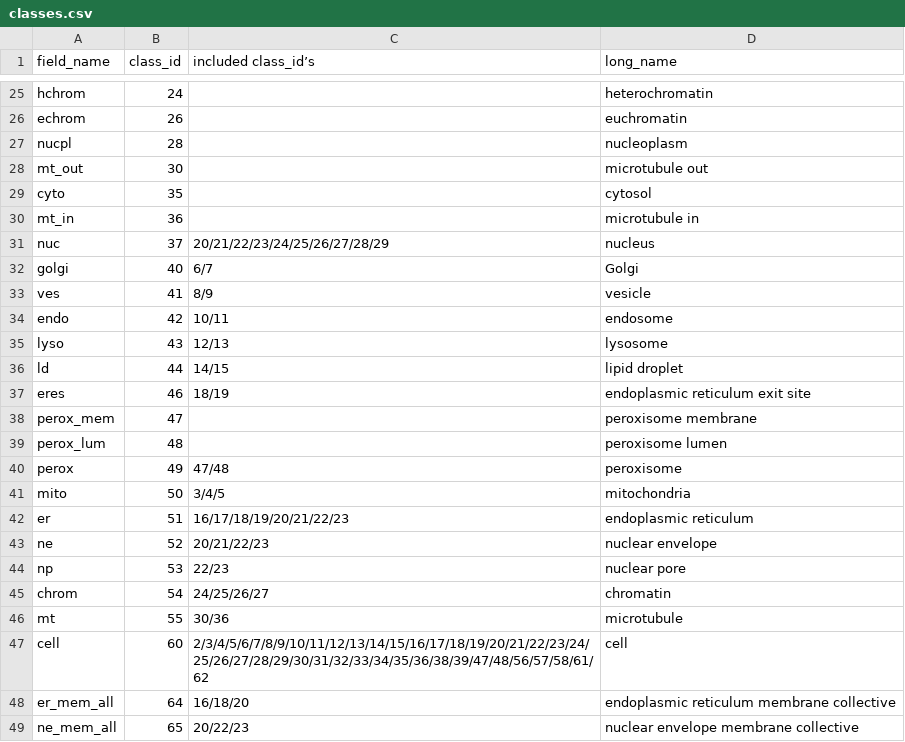
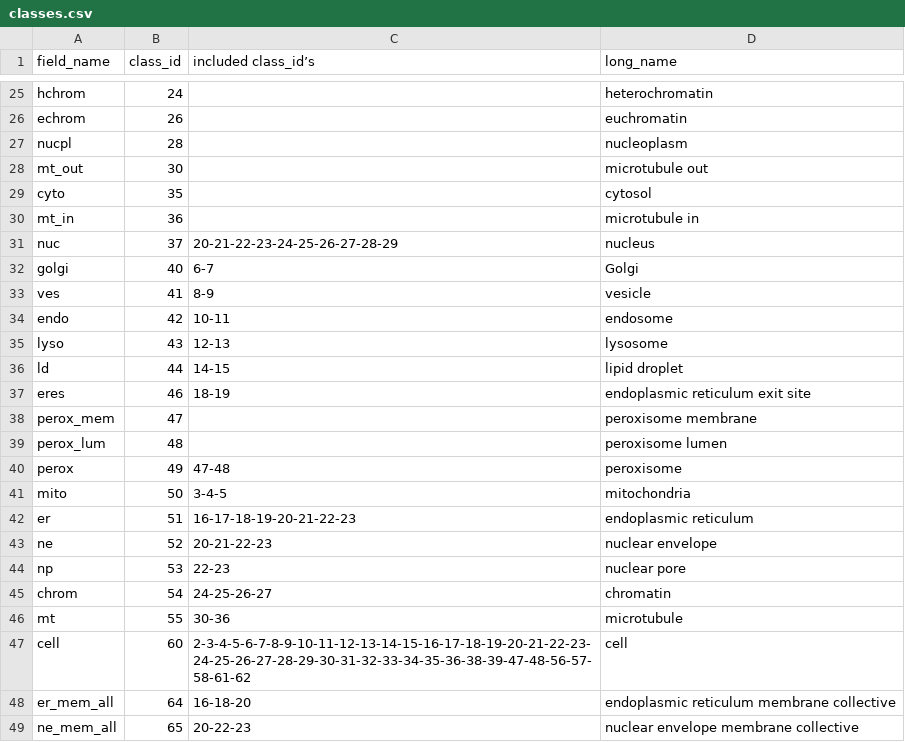
Before and after one commit to janelia-cellmap/cellmap-segmentation-challenge, a CSV file: docs/source/_static/classes.csv, drawn as a sheet; only a part is shown, gaps mark what is left out.

Commit message:
Update classes.csv to replace slashes with hyphens in numerical ranges for improved readability

```diff
--- a/docs/source/_static/classes.csv
+++ b/docs/source/_static/classes.csv
@@ -30,20 +30,20 @@ cyto,35,,cytosol
 mt_in,36,,microtubule in
-nuc,37,20/21/22/23/24/25/26/27/28/29,nucleus
-golgi,40,6/7,Golgi
-ves,41,8/9,vesicle
-endo,42,10/11,endosome
-lyso,43,12/13,lysosome
-ld,44,14/15,lipid droplet
-eres,46,18/19,endoplasmic reticulum exit site
+nuc,37,20-21-22-23-24-25-26-27-28-29,nucleus
+golgi,40,6-7,Golgi
+ves,41,8-9,vesicle
+endo,42,10-11,endosome
+lyso,43,12-13,lysosome
+ld,44,14-15,lipid droplet
+eres,46,18-19,endoplasmic reticulum exit site
 perox_mem,47,,peroxisome membrane
 perox_lum,48,,peroxisome lumen
-perox,49,47/48,peroxisome
-mito,50,3/4/5,mitochondria
-er,51,16/17/18/19/20/21/22/23,endoplasmic reticulum
-ne,52,20/21/22/23,nuclear envelope
-np,53,22/23,nuclear pore
-chrom,54,24/25/26/27,chromatin
-mt,55,30/36,microtubule
-cell,60,2/3/4/5/6/7/8/9/10/11/12/13/14/15/16/17/18/19/20/21/22/23/24/25/26/27/28/29/30/31/32/33/34/35/36/38/39/47/48/56/57/58/61/62,cell
-er_mem_all,64,16/18/20,endoplasmic reticulum membrane collective
-ne_mem_all,65,20/22/23,nuclear envelope membrane collective
+perox,49,47-48,peroxisome
+mito,50,3-4-5,mitochondria
+er,51,16-17-18-19-20-21-22-23,endoplasmic reticulum
+ne,52,20-21-22-23,nuclear envelope
+np,53,22-23,nuclear pore
+chrom,54,24-25-26-27,chromatin
+mt,55,30-36,microtubule
+cell,60,2-3-4-5-6-7-8-9-10-11-12-13-14-15-16-17-18-19-20-21-22-23-24-25-26-27-28-29-30-31-32-33-34-35-36-38-39-47-48-56-57-58-61-62,cell
+er_mem_all,64,16-18-20,endoplasmic reticulum membrane collective
+ne_mem_all,65,20-22-23,nuclear envelope membrane collective
```
